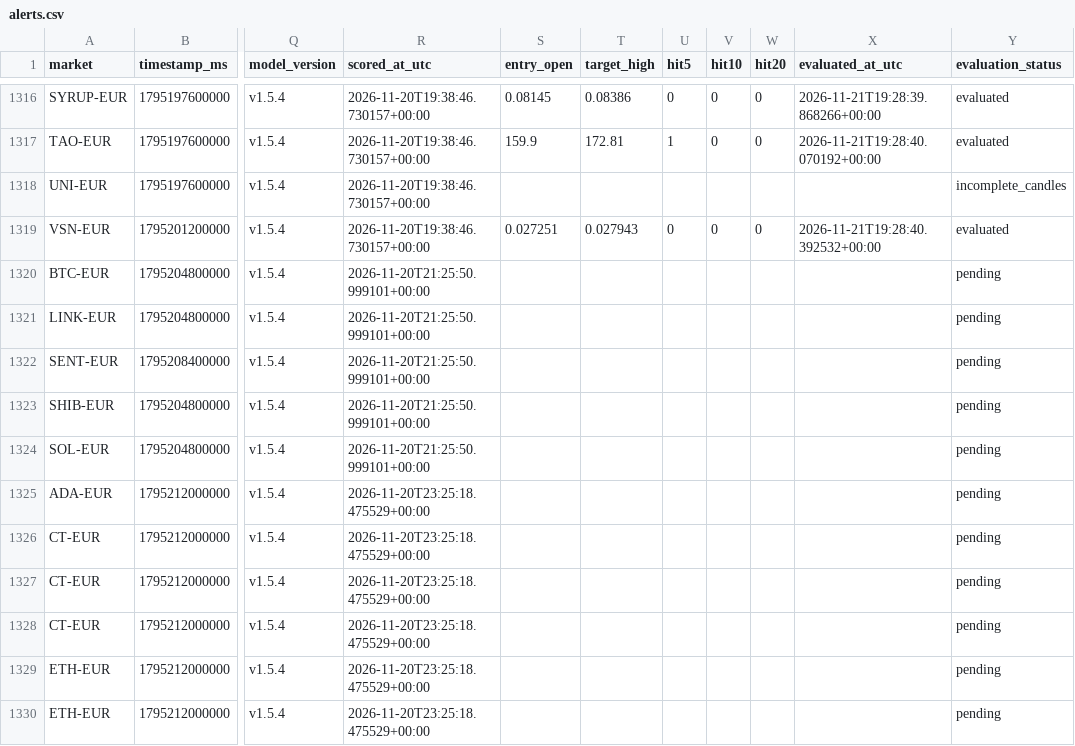
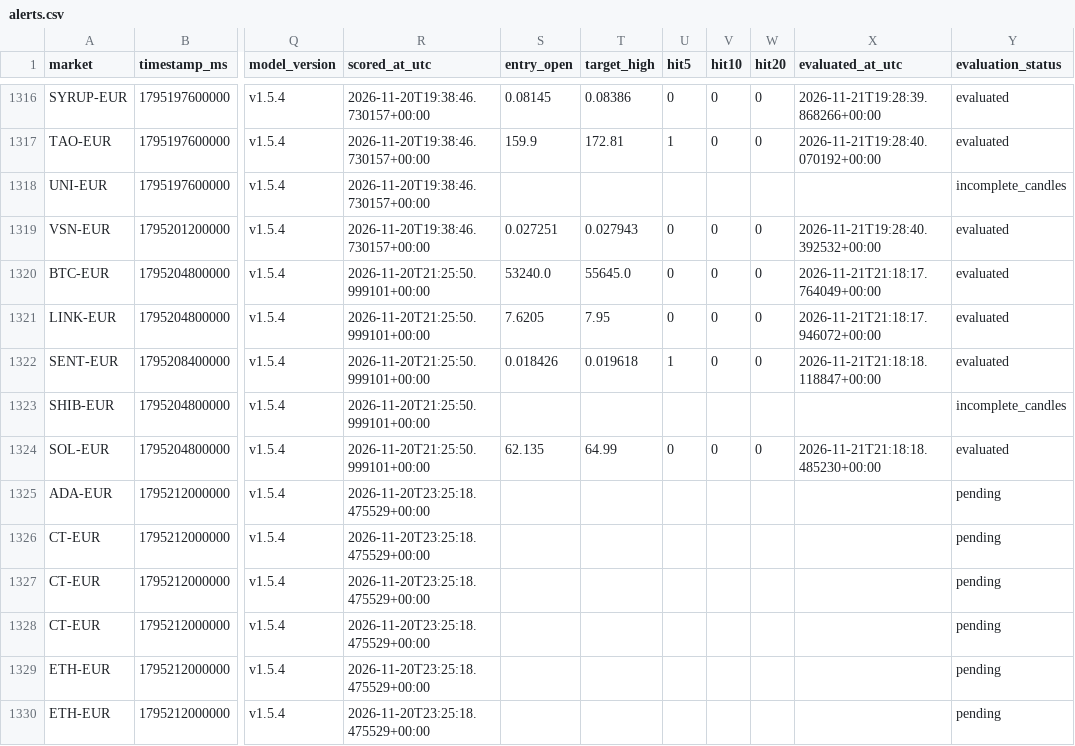
Before and after one commit to 4IN-LYS/bitvavo-radar, a CSV file: alerts.csv, drawn as a sheet; only a part is shown, gaps mark what is left out; the diff covers the shown part only; the diff names each change by its address in the sheet, - before the commit and + after, or states it on an @@ line.

```diff
--- a/alerts.csv
+++ b/alerts.csv
-S1320 (entry_open): (empty)
+S1320 (entry_open): 53240.0
-T1320 (target_high): (empty)
+T1320 (target_high): 55645.0
-U1320:U1321 (hit5): (empty)
+U1320:U1321 (hit5): 0
-V1320:V1322 (hit10): (empty)
+V1320:V1322 (hit10): 0
-W1320:W1322 (hit20): (empty)
+W1320:W1322 (hit20): 0
-X1320 (evaluated_at_utc): (empty)
+X1320 (evaluated_at_utc): 2026-11-21T21:18:17.764049+00:00
-Y1320:Y1322 (evaluation_status): pending
+Y1320:Y1322 (evaluation_status): evaluated
-S1321 (entry_open): (empty)
+S1321 (entry_open): 7.6205
-T1321 (target_high): (empty)
+T1321 (target_high): 7.95
-X1321 (evaluated_at_utc): (empty)
+X1321 (evaluated_at_utc): 2026-11-21T21:18:17.946072+00:00
-S1322 (entry_open): (empty)
+S1322 (entry_open): 0.018426
-T1322 (target_high): (empty)
+T1322 (target_high): 0.019618
-U1322 (hit5): (empty)
+U1322 (hit5): 1
-X1322 (evaluated_at_utc): (empty)
+X1322 (evaluated_at_utc): 2026-11-21T21:18:18.118847+00:00
-Y1323 (evaluation_status): pending
+Y1323 (evaluation_status): incomplete_candles
-S1324 (entry_open): (empty)
+S1324 (entry_open): 62.135
-T1324 (target_high): (empty)
+T1324 (target_high): 64.99
-U1324 (hit5): (empty)
+U1324 (hit5): 0
-V1324 (hit10): (empty)
+V1324 (hit10): 0
-W1324 (hit20): (empty)
+W1324 (hit20): 0
-X1324 (evaluated_at_utc): (empty)
+X1324 (evaluated_at_utc): 2026-11-21T21:18:18.485230+00:00
-Y1324 (evaluation_status): pending
+Y1324 (evaluation_status): evaluated
```
Also changed, not shown: 4 added rows and 14 edited cells elsewhere in this file, 1 other file.
